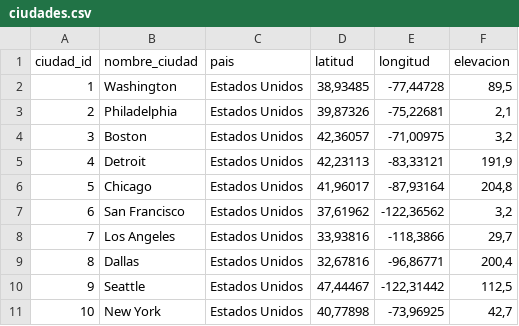
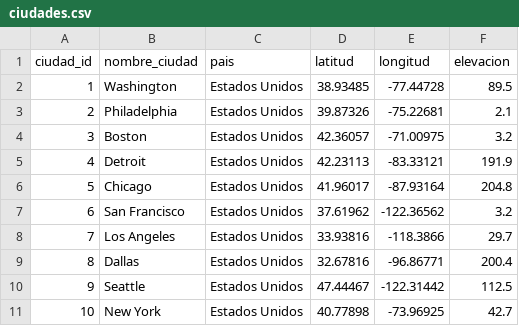
Before and after one commit to DeibyOspina/Weather_Track, a CSV file: Resources/ciudades.csv, drawn as a sheet.

```diff
--- a/Resources/ciudades.csv
+++ b/Resources/ciudades.csv
@@ -1,11 +1,11 @@
 ciudad_id;nombre_ciudad;pais;latitud;longitud;elevacion
-1;Washington;Estados Unidos;38,93485;-77,44728;89,5
-2;Philadelphia;Estados Unidos;39,87326;-75,22681;2,1
-3;Boston;Estados Unidos;42,36057;-71,00975;3,2
-4;Detroit;Estados Unidos;42,23113;-83,33121;191,9
-5;Chicago;Estados Unidos;41,96017;-87,93164;204,8
-6;San Francisco;Estados Unidos;37,61962;-122,36562;3,2
-7;Los Angeles;Estados Unidos;33,93816;-118,3866;29,7
-8;Dallas;Estados Unidos;32,67816;-96,86771;200,4
-9;Seattle;Estados Unidos;47,44467;-122,31442;112,5
-10;New York;Estados Unidos;40,77898;-73,96925;42,7
+1;Washington;Estados Unidos;38.93485;-77.44728;89.5
+2;Philadelphia;Estados Unidos;39.87326;-75.22681;2.1
+3;Boston;Estados Unidos;42.36057;-71.00975;3.2
+4;Detroit;Estados Unidos;42.23113;-83.33121;191.9
+5;Chicago;Estados Unidos;41.96017;-87.93164;204.8
+6;San Francisco;Estados Unidos;37.61962;-122.36562;3.2
+7;Los Angeles;Estados Unidos;33.93816;-118.3866;29.7
+8;Dallas;Estados Unidos;32.67816;-96.86771;200.4
+9;Seattle;Estados Unidos;47.44467;-122.31442;112.5
+10;New York;Estados Unidos;40.77898;-73.96925;42.7
```
Also changed, not shown: 3 other files.
